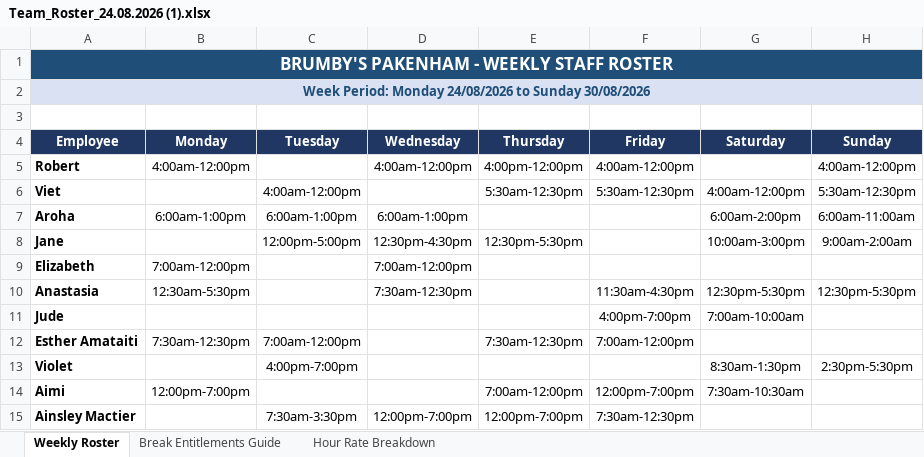
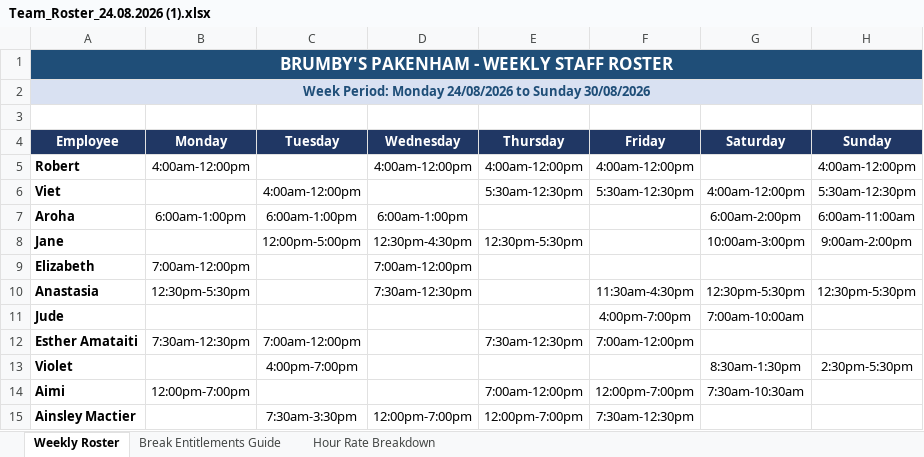
Before and after one commit to HoangVietNguyen1990/weekly-roster-generator, an Excel workbook: Team_Roster_24.08.2026 (1).xlsx, sheet Weekly Roster, drawn as a sheet; only a part is shown; values as stored, in another font and other column widths than the file's, no borders; the diff names each change by its address in the sheet, - before the commit and + after, or states it on an @@ line.

```diff
--- a/Team_Roster_24.08.2026 (1).xlsx (sheet Weekly Roster)
+++ b/Team_Roster_24.08.2026 (1).xlsx (sheet Weekly Roster)
-E5 (Thursday): 4:00pm-12:00pm
+E5 (Thursday): 4:00am-12:00pm
-H8 (Sunday): 9:00am-2:00am
+H8 (Sunday): 9:00am-2:00pm
-B10 (Monday): 12:30am-5:30pm
+B10 (Monday): 12:30pm-5:30pm
```
Also changed, not shown: sheet Hour Rate Breakdown.
